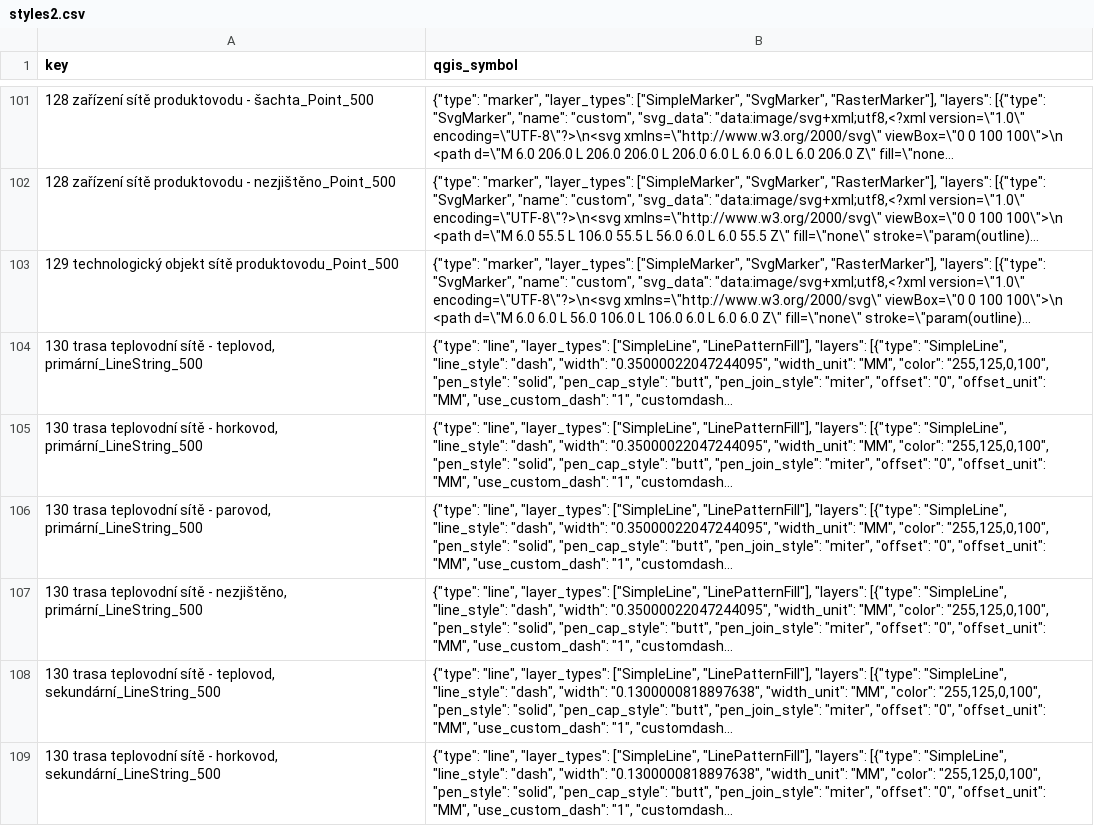
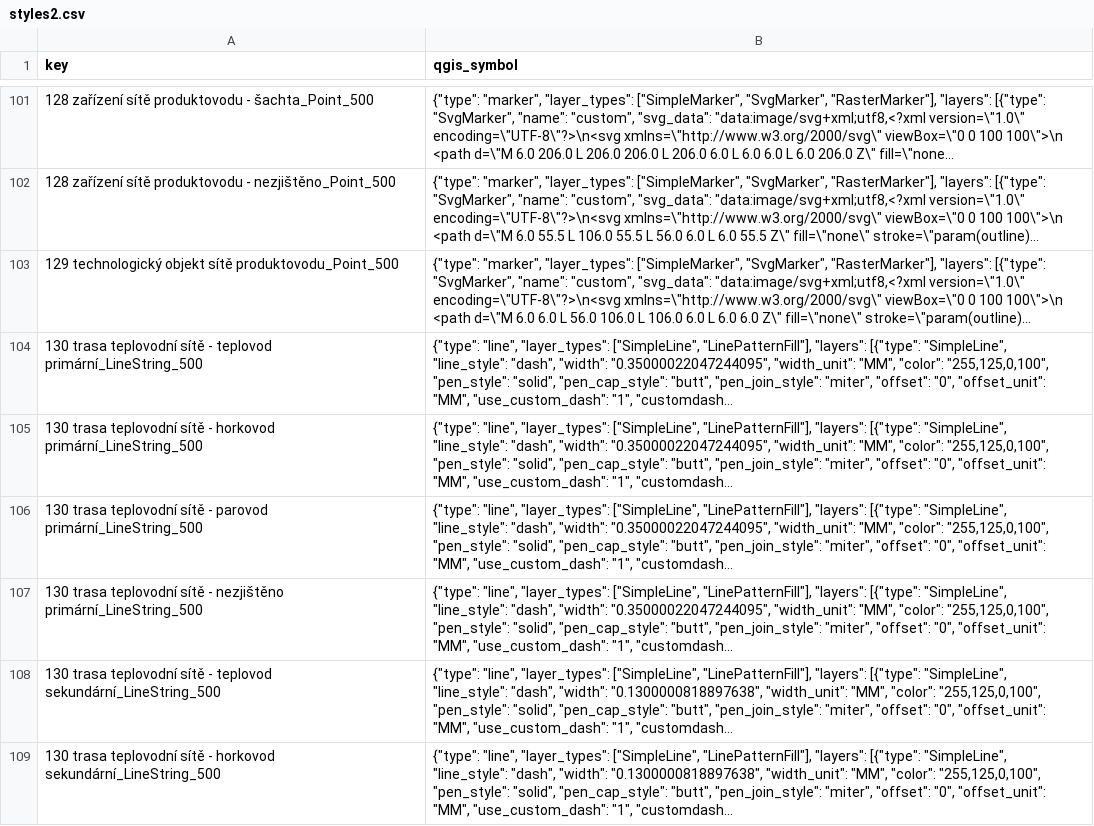
Before and after one commit to MapGeeks/qgis-jvf-dtm-plugin, a CSV file: styles2.csv, drawn as a sheet; only a part is shown, gaps mark what is left out; long unchanged cells end in …; the diff covers the shown part only; the diff names each change by its address in the sheet, - before the commit and + after, or states it on an @@ line.

```diff
--- a/styles2.csv
+++ b/styles2.csv
-A104 (key): …sítě - teplovod, primární_LineString_500
+A104 (key): …sítě - teplovod primární_LineString_500
-A105 (key): …sítě - horkovod, primární_LineString_500
+A105 (key): …sítě - horkovod primární_LineString_500
-A106 (key): …sítě - parovod, primární_LineString_500
+A106 (key): …sítě - parovod primární_LineString_500
-A107 (key): …sítě - nezjištěno, primární_LineString_500
+A107 (key): …sítě - nezjištěno primární_LineString_500
-A108 (key): …sítě - teplovod, sekundární_LineString_500
+A108 (key): …sítě - teplovod sekundární_LineString_500
-A109 (key): …sítě - horkovod, sekundární_LineString_500
+A109 (key): …sítě - horkovod sekundární_LineString_500
```
Also changed, not shown: 20 edited cells elsewhere in this file, typy_druhy.csv, 1 other file.
